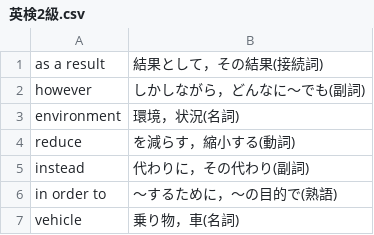
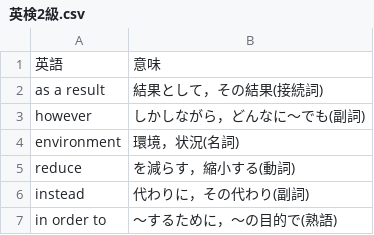
Before and after one commit to sigma7863/Vocabulary-book, a CSV file: 英検2級.csv, drawn as a sheet; only a part is shown; the shorter side is filled out with more unchanged rows; the diff names each change by its address in the sheet, - before the commit and + after, or states it on an @@ line.

Commit message:
Update 英検2級.csv

```diff
--- a/英検2級.csv
+++ b/英検2級.csv
+row 1: 英語 | 意味
```
